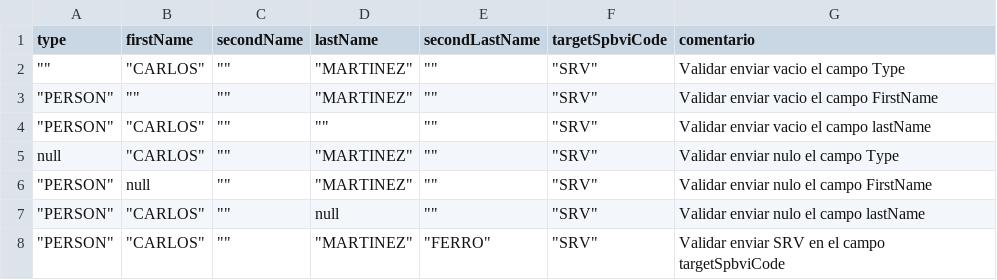
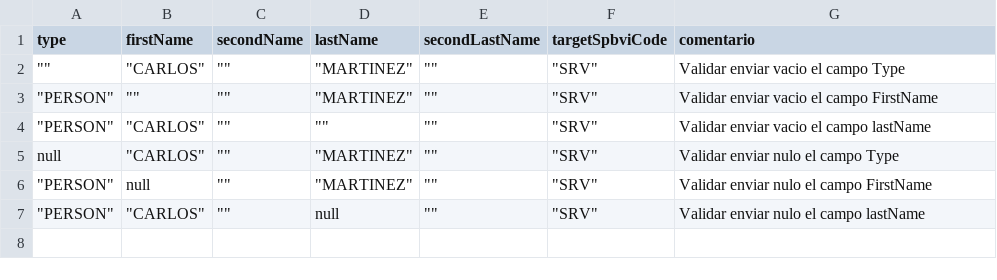
Before and after one commit to sergiomolber/Minka_1.72, a CSV file: Modificacion_de_llaves/Validar_campos_cambio_a_natural.csv, drawn as a sheet.

Commit message:
ok

```diff
--- a/Modificacion_de_llaves/Validar_campos_cambio_a_natural.csv
+++ b/Modificacion_de_llaves/Validar_campos_cambio_a_natural.csv
@@ -7,2 +7 @@ null,"""CARLOS""","""""","""MARTINEZ""","""""","""SRV""",Validar enviar nulo el
 """PERSON""","""CARLOS""","""""",null,"""""","""SRV""",Validar enviar nulo el campo lastName
-"""PERSON""","""CARLOS""","""""","""MARTINEZ""","""FERRO""","""SRV""",Validar enviar SRV en el campo targetSpbviCode
```
